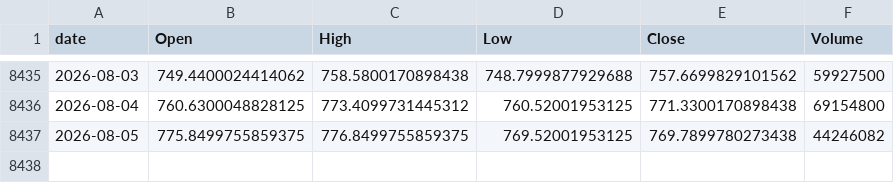
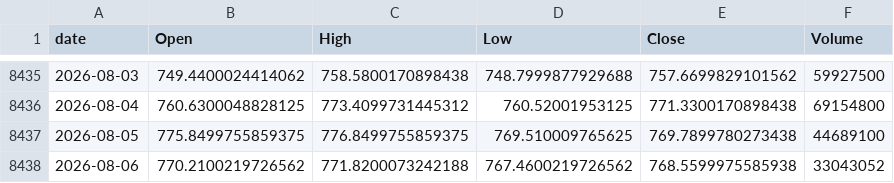
Before and after one commit to jeencare/sp500-strategy, a CSV file: data/SPY_daily.csv, drawn as a sheet; only a part is shown, gaps mark what is left out.

```diff
--- a/data/SPY_daily.csv
+++ b/data/SPY_daily.csv
@@ -8436,2 +8436,3 @@
 2026-08-04,760.6300048828125,773.4099731445312,760.52001953125,771.3300170898438,69154800
-2026-08-05,775.8499755859375,776.8499755859375,769.52001953125,769.7899780273438,44246082
+2026-08-05,775.8499755859375,776.8499755859375,769.510009765625,769.7899780273438,44689100
+2026-08-06,770.2100219726562,771.8200073242188,767.4600219726562,768.5599975585938,33043052
```
Also changed, not shown: data/IVV_daily.csv, data/QLD_daily.csv, 10 other files.
